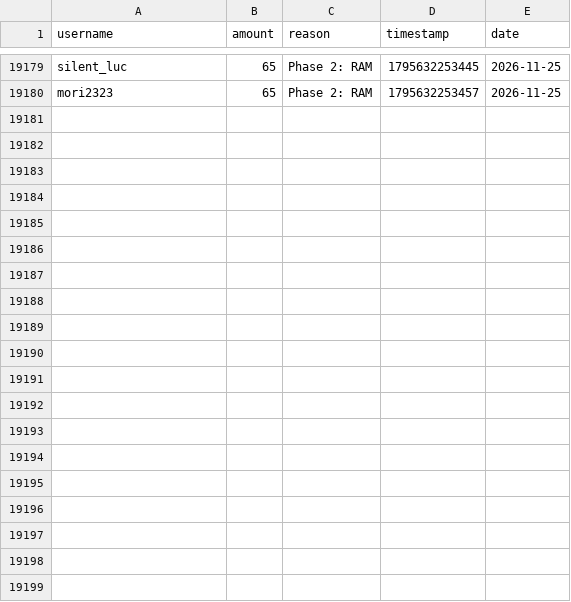
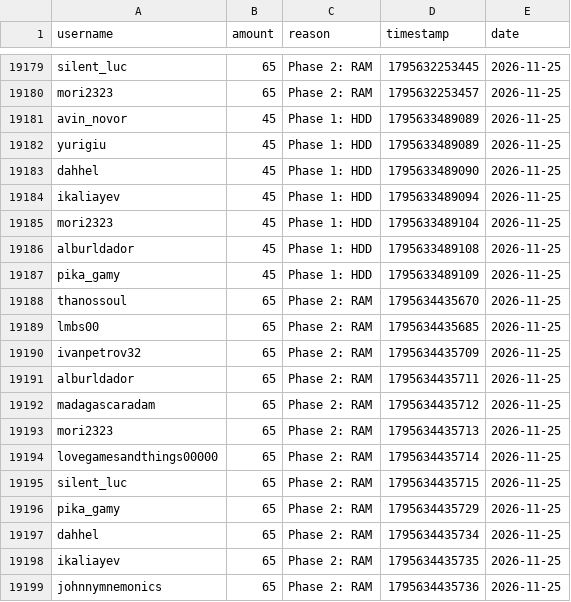
Before and after one commit to zosky/zoskyCube-archive, a CSV file: data/bootloop-handouts-2026-11.csv, drawn as a sheet; only a part is shown, gaps mark what is left out; the diff covers the shown part only; the diff names each change by its address in the sheet, - before the commit and + after, or states it on an @@ line.

Commit message:
CSV++ 2026-11 handouts[+64866] redeems[0] badges[0] vodvoteHs[0] gauntletVotes[+7] bootloop[+1] bootloopHandouts[+40] vodvoteGames[+1717]

```diff
--- a/data/bootloop-handouts-2026-11.csv
+++ b/data/bootloop-handouts-2026-11.csv
+row 19181: avin_novor | 45 | Phase 1: HDD | 1795633489089 | 2026-11-25
+row 19182: yurigiu | 45 | Phase 1: HDD | 1795633489089 | 2026-11-25
+row 19183: dahhel | 45 | Phase 1: HDD | 1795633489090 | 2026-11-25
+row 19184: ikaliayev | 45 | Phase 1: HDD | 1795633489094 | 2026-11-25
+row 19185: mori2323 | 45 | Phase 1: HDD | 1795633489104 | 2026-11-25
+row 19186: alburldador | 45 | Phase 1: HDD | 1795633489108 | 2026-11-25
+row 19187: pika_gamy | 45 | Phase 1: HDD | 1795633489109 | 2026-11-25
+row 19188: thanossoul | 65 | Phase 2: RAM | 1795634435670 | 2026-11-25
+row 19189: lmbs00 | 65 | Phase 2: RAM | 1795634435685 | 2026-11-25
+row 19190: ivanpetrov32 | 65 | Phase 2: RAM | 1795634435709 | 2026-11-25
+row 19191: alburldador | 65 | Phase 2: RAM | 1795634435711 | 2026-11-25
+row 19192: madagascaradam | 65 | Phase 2: RAM | 1795634435712 | 2026-11-25
+row 19193: mori2323 | 65 | Phase 2: RAM | 1795634435713 | 2026-11-25
+row 19194: lovegamesandthings00000 | 65 | Phase 2: RAM | 1795634435714 | 2026-11-25
+row 19195: silent_luc | 65 | Phase 2: RAM | 1795634435715 | 2026-11-25
+row 19196: pika_gamy | 65 | Phase 2: RAM | 1795634435729 | 2026-11-25
+row 19197: dahhel | 65 | Phase 2: RAM | 1795634435734 | 2026-11-25
+row 19198: ikaliayev | 65 | Phase 2: RAM | 1795634435735 | 2026-11-25
+row 19199: johnnymnemonics | 65 | Phase 2: RAM | 1795634435736 | 2026-11-25
```
Also changed, not shown: 21 added rows elsewhere in this file, data/bootloop-sessions-2026-11.csv, data/gauntlet-votes-2026-11.csv, 3 other files.
